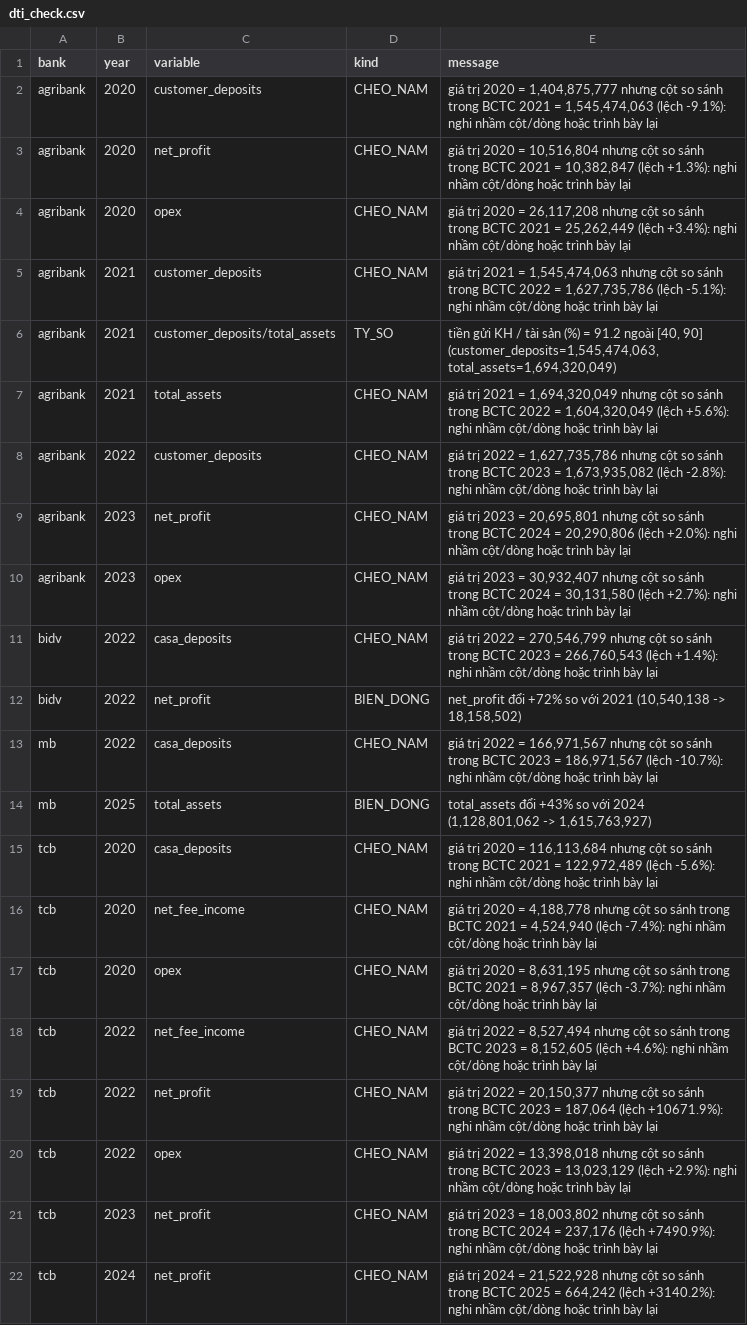
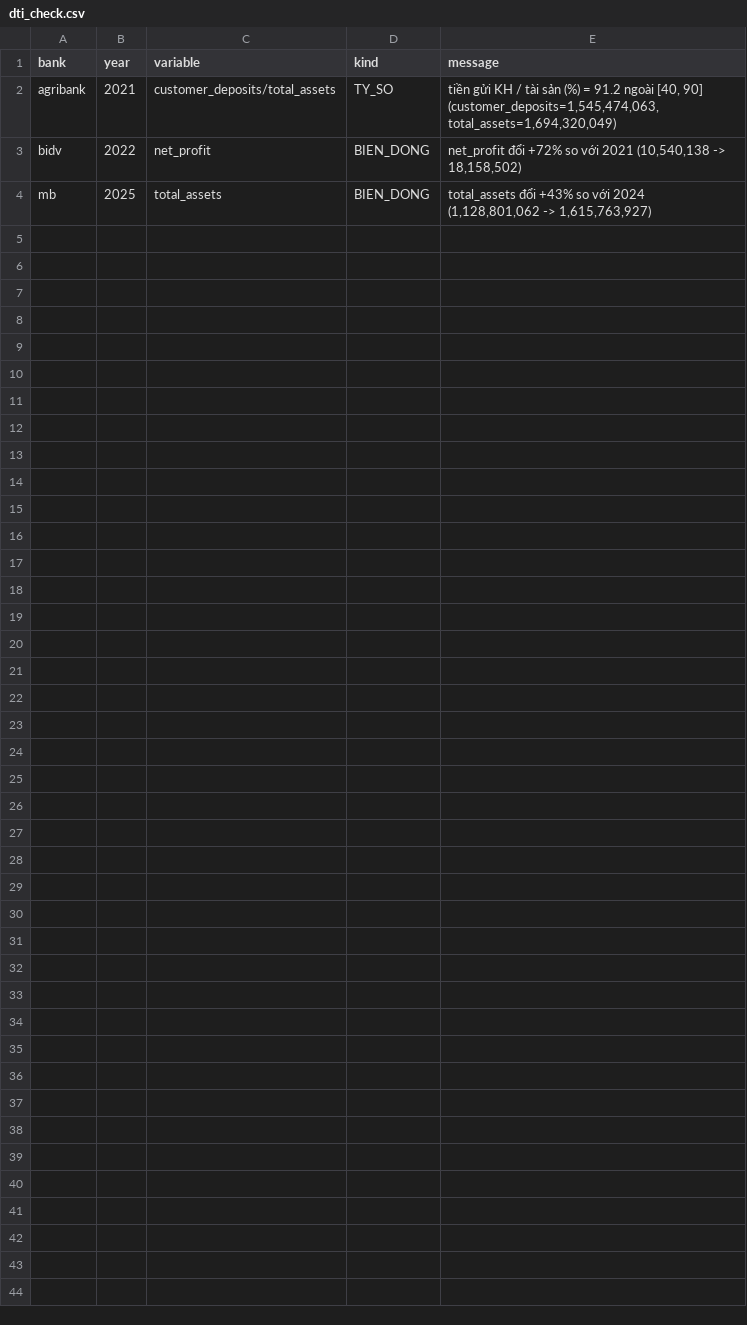
Before and after one commit to Levianth146/bank-dx-toolkit, a CSV file: out/dti_check.csv, drawn as a sheet.

```diff
--- a/out/dti_check.csv
+++ b/out/dti_check.csv
@@ -1,22 +1,4 @@
 bank,year,variable,kind,message
-agribank,2020,customer_deposits,CHEO_NAM,"giá trị 2020 = 1,404,875,777 nhưng cột so sánh trong BCTC 2021 = 1,545,474,063 (lệch -9.1%): nghi nhầm cột/dòng hoặc trình bày lại"
-agribank,2020,net_profit,CHEO_NAM,"giá trị 2020 = 10,516,804 nhưng cột so sánh trong BCTC 2021 = 10,382,847 (lệch +1.3%): nghi nhầm cột/dòng hoặc trình bày lại"
-agribank,2020,opex,CHEO_NAM,"giá trị 2020 = 26,117,208 nhưng cột so sánh trong BCTC 2021 = 25,262,449 (lệch +3.4%): nghi nhầm cột/dòng hoặc trình bày lại"
-agribank,2021,customer_deposits,CHEO_NAM,"giá trị 2021 = 1,545,474,063 nhưng cột so sánh trong BCTC 2022 = 1,627,735,786 (lệch -5.1%): nghi nhầm cột/dòng hoặc trình bày lại"
 agribank,2021,customer_deposits/total_assets,TY_SO,"tiền gửi KH / tài sản (%) = 91.2 ngoài [40, 90] (customer_deposits=1,545,474,063, total_assets=1,694,320,049)"
-agribank,2021,total_assets,CHEO_NAM,"giá trị 2021 = 1,694,320,049 nhưng cột so sánh trong BCTC 2022 = 1,604,320,049 (lệch +5.6%): nghi nhầm cột/dòng hoặc trình bày lại"
-agribank,2022,customer_deposits,CHEO_NAM,"giá trị 2022 = 1,627,735,786 nhưng cột so sánh trong BCTC 2023 = 1,673,935,082 (lệch -2.8%): nghi nhầm cột/dòng hoặc trình bày lại"
-agribank,2023,net_profit,CHEO_NAM,"giá trị 2023 = 20,695,801 nhưng cột so sánh trong BCTC 2024 = 20,290,806 (lệch +2.0%): nghi nhầm cột/dòng hoặc trình bày lại"
-agribank,2023,opex,CHEO_NAM,"giá trị 2023 = 30,932,407 nhưng cột so sánh trong BCTC 2024 = 30,131,580 (lệch +2.7%): nghi nhầm cột/dòng hoặc trình bày lại"
-bidv,2022,casa_deposits,CHEO_NAM,"giá trị 2022 = 270,546,799 nhưng cột so sánh trong BCTC 2023 = 266,760,543 (lệch +1.4%): nghi nhầm cột/dòng hoặc trình bày lại"
 bidv,2022,net_profit,BIEN_DONG,"net_profit đổi +72% so với 2021 (10,540,138 -> 18,158,502)"
-mb,2022,casa_deposits,CHEO_NAM,"giá trị 2022 = 166,971,567 nhưng cột so sánh trong BCTC 2023 = 186,971,567 (lệch -10.7%): nghi nhầm cột/dòng hoặc trình bày lại"
 mb,2025,total_assets,BIEN_DONG,"total_assets đổi +43% so với 2024 (1,128,801,062 -> 1,615,763,927)"
-tcb,2020,casa_deposits,CHEO_NAM,"giá trị 2020 = 116,113,684 nhưng cột so sánh trong BCTC 2021 = 122,972,489 (lệch -5.6%): nghi nhầm cột/dòng hoặc trình bày lại"
-tcb,2020,net_fee_income,CHEO_NAM,"giá trị 2020 = 4,188,778 nhưng cột so sánh trong BCTC 2021 = 4,524,940 (lệch -7.4%): nghi nhầm cột/dòng hoặc trình bày lại"
-tcb,2020,opex,CHEO_NAM,"giá trị 2020 = 8,631,195 nhưng cột so sánh trong BCTC 2021 = 8,967,357 (lệch -3.7%): nghi nhầm cột/dòng hoặc trình bày lại"
-tcb,2022,net_fee_income,CHEO_NAM,"giá trị 2022 = 8,527,494 nhưng cột so sánh trong BCTC 2023 = 8,152,605 (lệch +4.6%): nghi nhầm cột/dòng hoặc trình bày lại"
-tcb,2022,net_profit,CHEO_NAM,"giá trị 2022 = 20,150,377 nhưng cột so sánh trong BCTC 2023 = 187,064 (lệch +10671.9%): nghi nhầm cột/dòng hoặc trình bày lại"
-tcb,2022,opex,CHEO_NAM,"giá trị 2022 = 13,398,018 nhưng cột so sánh trong BCTC 2023 = 13,023,129 (lệch +2.9%): nghi nhầm cột/dòng hoặc trình bày lại"
-tcb,2023,net_profit,CHEO_NAM,"giá trị 2023 = 18,003,802 nhưng cột so sánh trong BCTC 2024 = 237,176 (lệch +7490.9%): nghi nhầm cột/dòng hoặc trình bày lại"
-tcb,2024,net_profit,CHEO_NAM,"giá trị 2024 = 21,522,928 nhưng cột so sánh trong BCTC 2025 = 664,242 (lệch +3140.2%): nghi nhầm cột/dòng hoặc trình bày lại"
```
Also changed, not shown: config/sources.csv, out/availability_matrix.csv, 52 other files.
